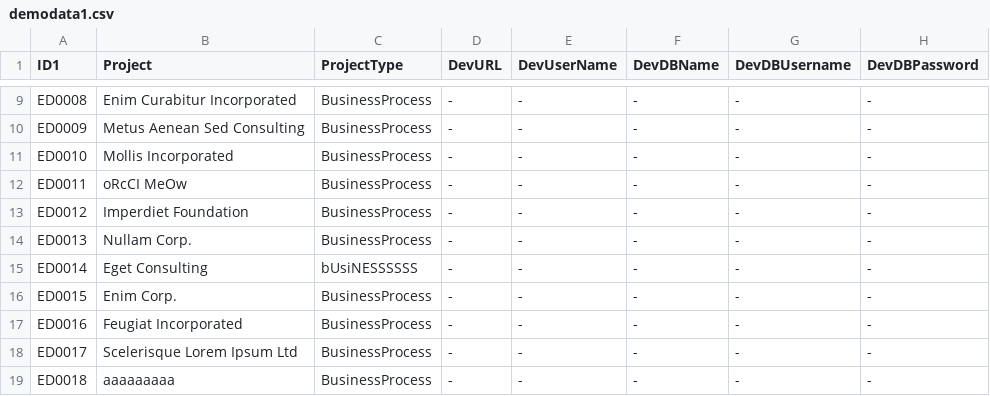
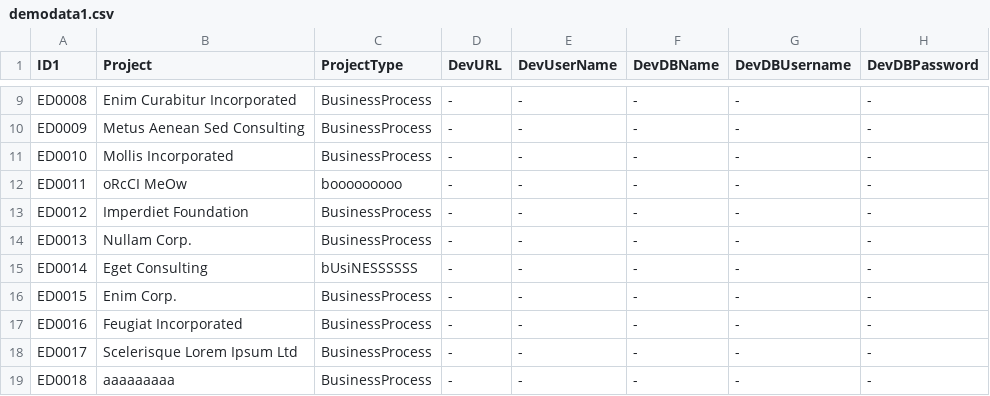
Before and after one commit to divyekalra1/ETL-Application, a CSV file: Target_Data/demodata1.csv, drawn as a sheet; only a part is shown, gaps mark what is left out; the diff names each change by its address in the sheet, - before the commit and + after, or states it on an @@ line.

```diff
--- a/Target_Data/demodata1.csv
+++ b/Target_Data/demodata1.csv
-C12 (ProjectType): BusinessProcess
+C12 (ProjectType): booooooooo
```
Also changed, not shown: 2 other files.
